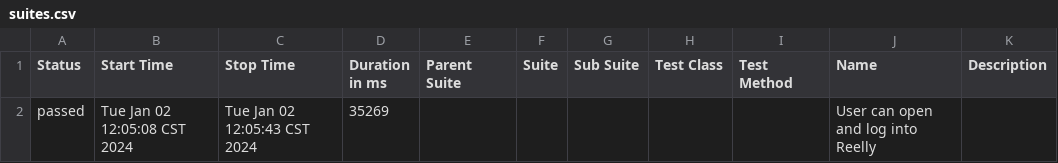
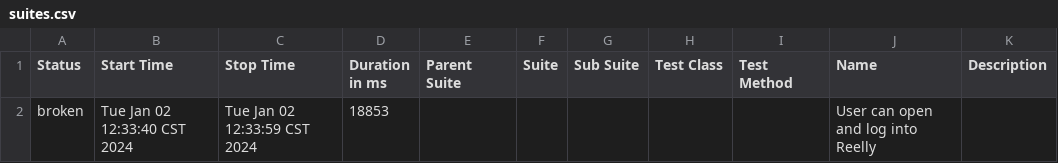
Before and after one commit to grounds16/Reelly-Project, a CSV file: allure-report/data/suites.csv, drawn as a sheet; removed rows and columns are numbered as before the commit, all else as after; the diff names each change by its address in the sheet, - before the commit and + after, or states it on an @@ line.

```diff
--- a/allure-report/data/suites.csv
+++ b/allure-report/data/suites.csv
-row 2: passed | Tue Jan 02 12:05:08 CST 2024 | Tue Jan 02 12:05:43 CST 2024 | 35269 |  |  |  |  |  | User can open and log into Reelly
+row 2: broken | Tue Jan 02 12:33:40 CST 2024 | Tue Jan 02 12:33:59 CST 2024 | 18853 |  |  |  |  |  | User can open and log into Reelly
```
Also changed, not shown: 33 other files.
